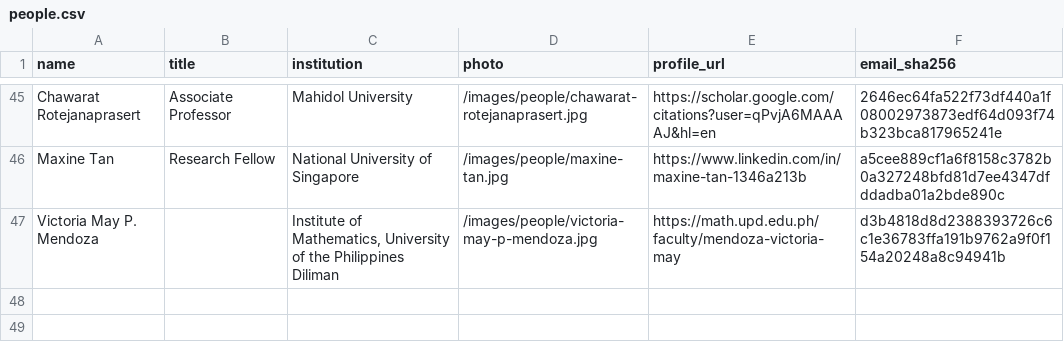
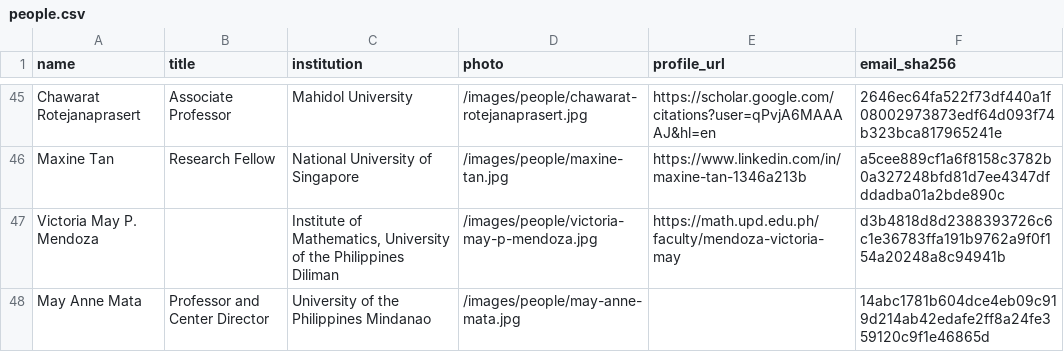
Before and after one commit to MIDSEA-Network/midsea-network, a CSV file: people/people.csv, drawn as a sheet; only a part is shown, gaps mark what is left out; the diff names each change by its address in the sheet, - before the commit and + after, or states it on an @@ line.

```diff
--- a/people/people.csv
+++ b/people/people.csv
+row 48: May Anne Mata | Professor and Center Director | University of the Philippines Mindanao | /images/people/may-anne-mata.jpg |  | 14abc1781b604dce4eb09c919d214ab42edafe2ff8a24fe359120c9f1e46865d
```
Also changed, not shown: 7 other files.
